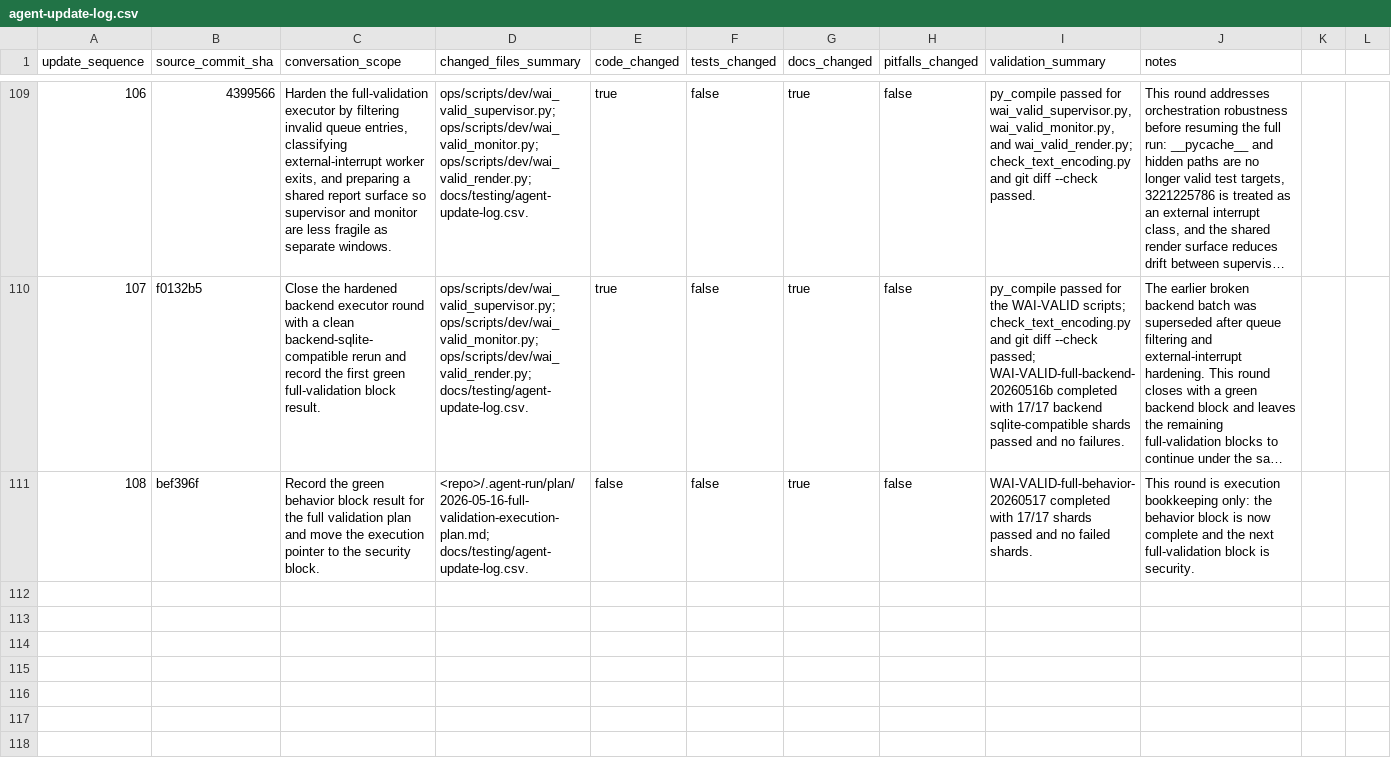
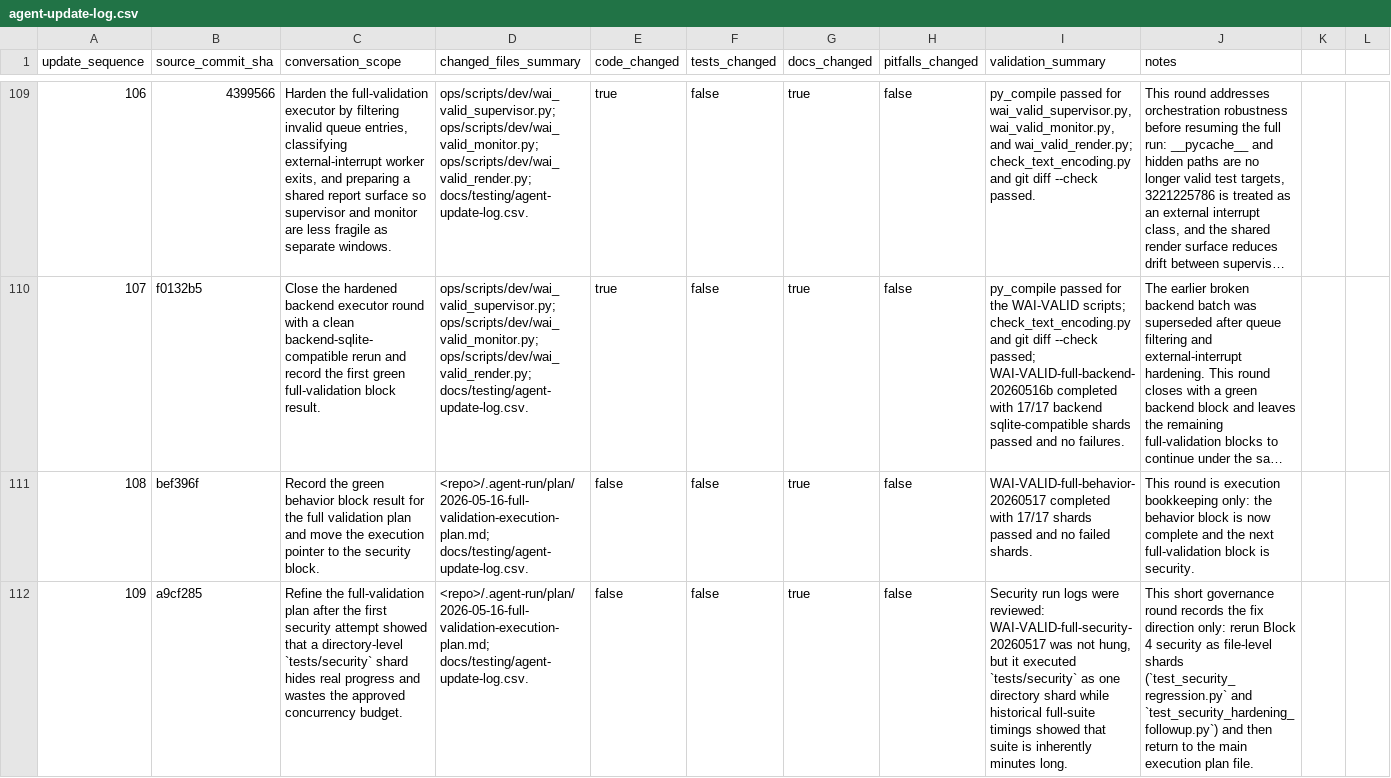
Before and after one commit to YinzhuCheng/wailearning, a CSV file: docs/testing/agent-update-log.csv, drawn as a sheet; only a part is shown, gaps mark what is left out; long unchanged cells end in …; the diff names each change by its address in the sheet, - before the commit and + after, or states it on an @@ line.

Commit message:
chore: refine security validation sharding

```diff
--- a/docs/testing/agent-update-log.csv
+++ b/docs/testing/agent-update-log.csv
+row 112: 109 | a9cf285 | Refine the full-validation plan after the first security attempt showed that a directory-level `tests/security` shard hides real progress and wastes the approved concurrency budget. | <repo>/.agent-run/plan/2026-05-16-full-validation-execution-plan.md; docs/testing/agent-update-log.csv. | false | false | true | false | Security run logs were reviewed: WAI-VALID-full-security-20260517 was not hung, but it executed `tests/security` as one directory shard while historical full-suite timings showed that suite is inherently minutes long. | This short governance round records the fix direction only: rerun Block 4 security as file-level shards (`test_security_regression.py` and `test_security_hardening_followup.py`) and then return to the main execution plan file.
```
